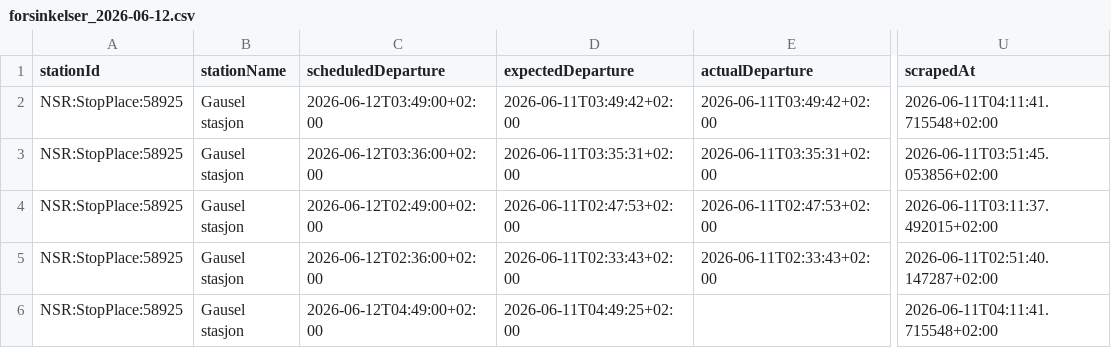
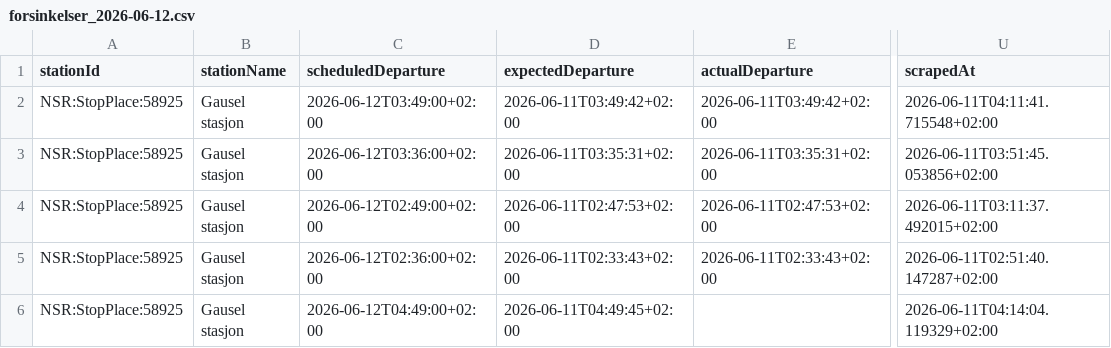
Before and after one commit to simenoddenhansen/togtider, a CSV file: data_collection/history/forsinkelser_2026-06-12.csv, drawn as a sheet; only a part is shown, gaps mark what is left out; the diff names each change by its address in the sheet, - before the commit and + after, or states it on an @@ line.

```diff
--- a/data_collection/history/forsinkelser_2026-06-12.csv
+++ b/data_collection/history/forsinkelser_2026-06-12.csv
-D6 (expectedDeparture): 2026-06-11T04:49:25+02:00
+D6 (expectedDeparture): 2026-06-11T04:49:45+02:00
-U6 (scrapedAt): 2026-06-11T04:11:41.715548+02:00
+U6 (scrapedAt): 2026-06-11T04:14:04.119329+02:00
```
Also changed, not shown: 2 other files.
